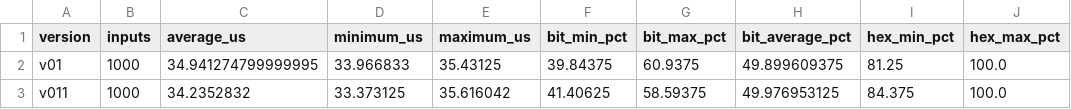
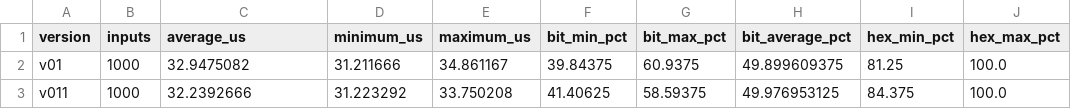
Before and after one commit to dragg000/blockchain-pirma-uzd, a CSV file: results/v01_v011_comparison.csv, drawn as a sheet; only a part is shown; the diff names each change by its address in the sheet, - before the commit and + after, or states it on an @@ line.

```diff
--- a/results/v01_v011_comparison.csv
+++ b/results/v01_v011_comparison.csv
-C2 (average_us): 34.941274799999995
+C2 (average_us): 32.9475082
-D2 (minimum_us): 33.966833
+D2 (minimum_us): 31.211666
-E2 (maximum_us): 35.43125
+E2 (maximum_us): 34.861167
-C3 (average_us): 34.2352832
+C3 (average_us): 32.2392666
-D3 (minimum_us): 33.373125
+D3 (minimum_us): 31.223292
-E3 (maximum_us): 35.616042
+E3 (maximum_us): 33.750208
```
Also changed, not shown: results/avalanche.csv, results/avalanche_histogram.csv, 8 other files.
